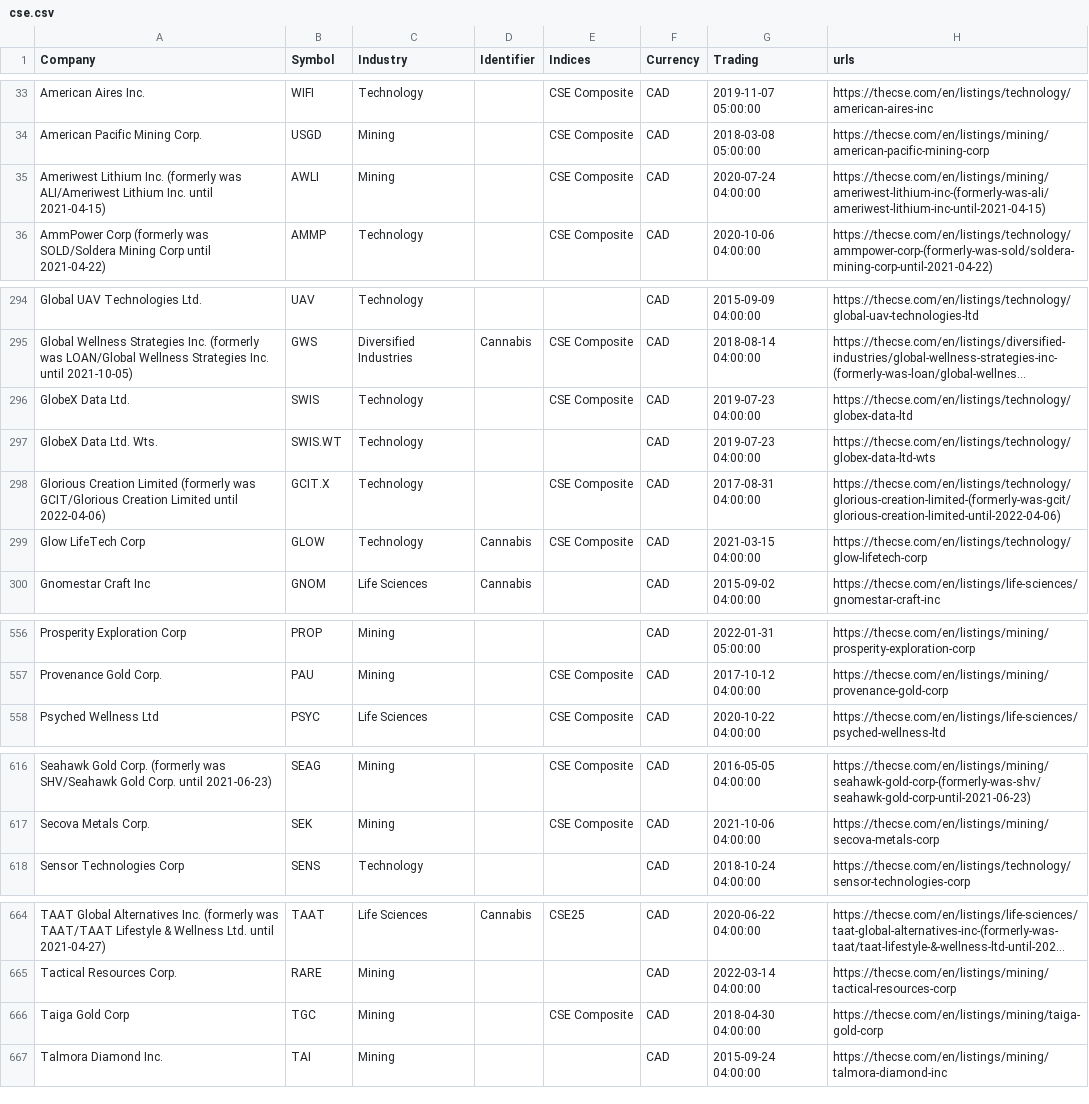
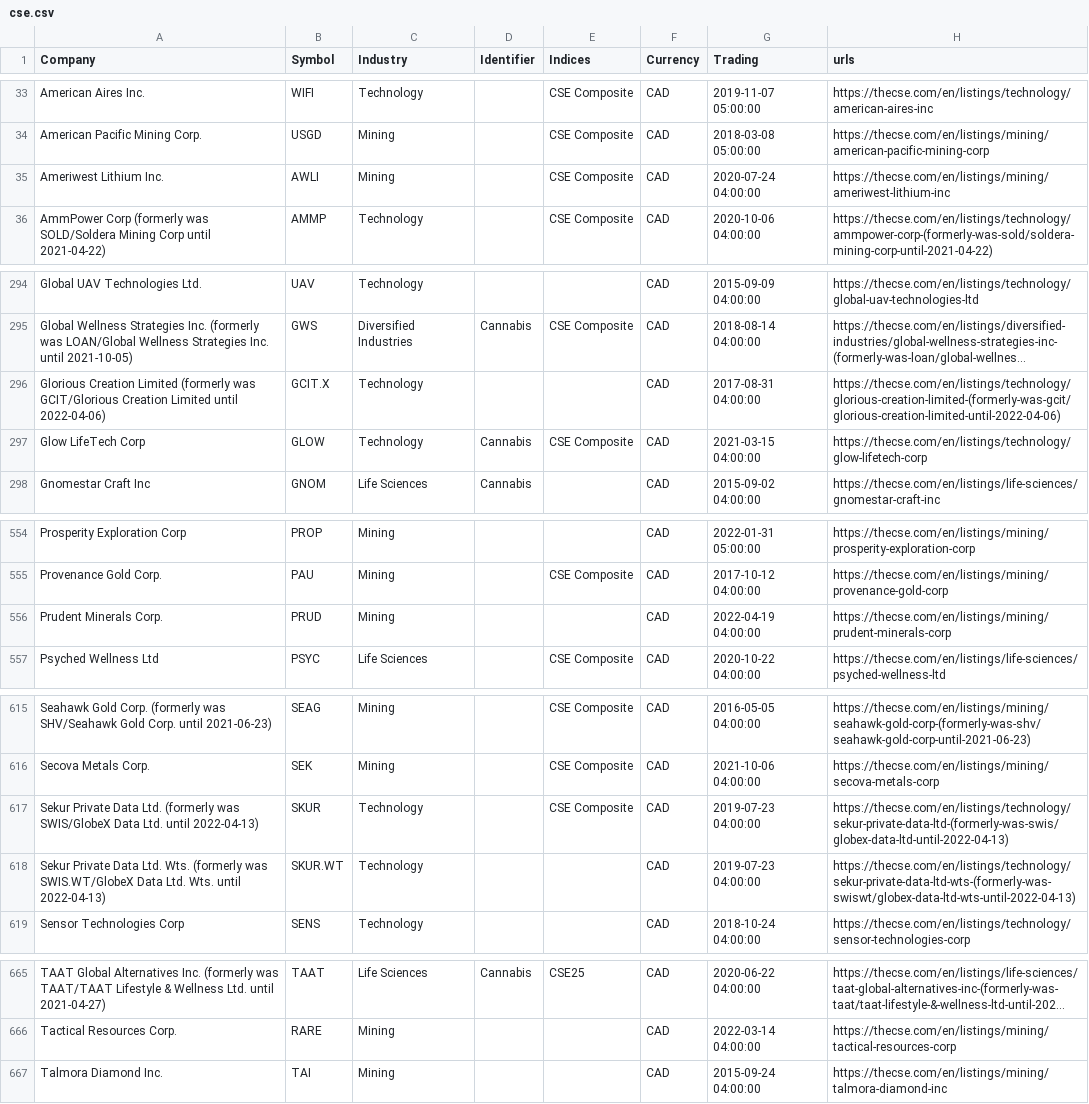
Before and after one commit to FriendlyUser/cad_tickers_list, a CSV file: static/latest/cse.csv, drawn as a sheet; only a part is shown, gaps mark what is left out; long unchanged cells end in …; removed rows and columns are numbered as before the commit, all else as after; the diff covers the shown part only; the diff names each change by its address in the sheet, - before the commit and + after, or states it on an @@ line.

```diff
--- a/static/latest/cse.csv
+++ b/static/latest/cse.csv
-A35 (Company): …Lithium Inc. (formerly was ALI/Ameriwest Lithium Inc. until 2021-04-15)
+A35 (Company): …Lithium Inc.
-H35 (urls): https://thecse.com/en/listings/mining/ameriwest-lithium-inc-(formerly-was-ali/ameriwest-lithium-inc-until-2021-04-15)
+H35 (urls): https://thecse.com/en/listings/mining/ameriwest-lithium-inc
-row 296: GlobeX Data Ltd. | SWIS | Technology |  | CSE Composite | CAD | 2019-07-23 04:00:00 | https://thecse.com/en/listings/technology/globex-data-ltd
-row 297: GlobeX Data Ltd. Wts. | SWIS.WT | Technology |  |  | CAD | 2019-07-23 04:00:00 | https://thecse.com/en/listings/technology/globex-data-ltd-wts
-E296 (Indices): CSE Composite
+E296 (Indices): (empty)
+row 556: Prudent Minerals Corp. | PRUD | Mining |  |  | CAD | 2022-04-19 04:00:00 | https://thecse.com/en/listings/mining/prudent-minerals-corp
+row 617: Sekur Private Data Ltd. (formerly was SWIS/GlobeX Data Ltd. until 2022-04-13) | SKUR | Technology |  | CSE Composite | CAD | 2019-07-23 04:00:00 | https://thecse.com/en/listings/technology/sekur-private-data-ltd-(formerly-was-swis/globex-data-ltd-until-2022-04-13)
+row 618: Sekur Private Data Ltd. Wts. (formerly was SWIS.WT/GlobeX Data Ltd. Wts. until 2022-04-13) | SKUR.WT | Technology |  |  | CAD | 2019-07-23 04:00:00 | https://thecse.com/en/listings/technology/sekur-private-data-ltd-wts-(formerly-was-swiswt/globex-data-ltd-wts-until-2022-04-13)
-row 666: Taiga Gold Corp | TGC | Mining |  | CSE Composite | CAD | 2018-04-30 04:00:00 | https://thecse.com/en/listings/mining/taiga-gold-corp
```
Also changed, not shown: 7 edited cells elsewhere in this file.
